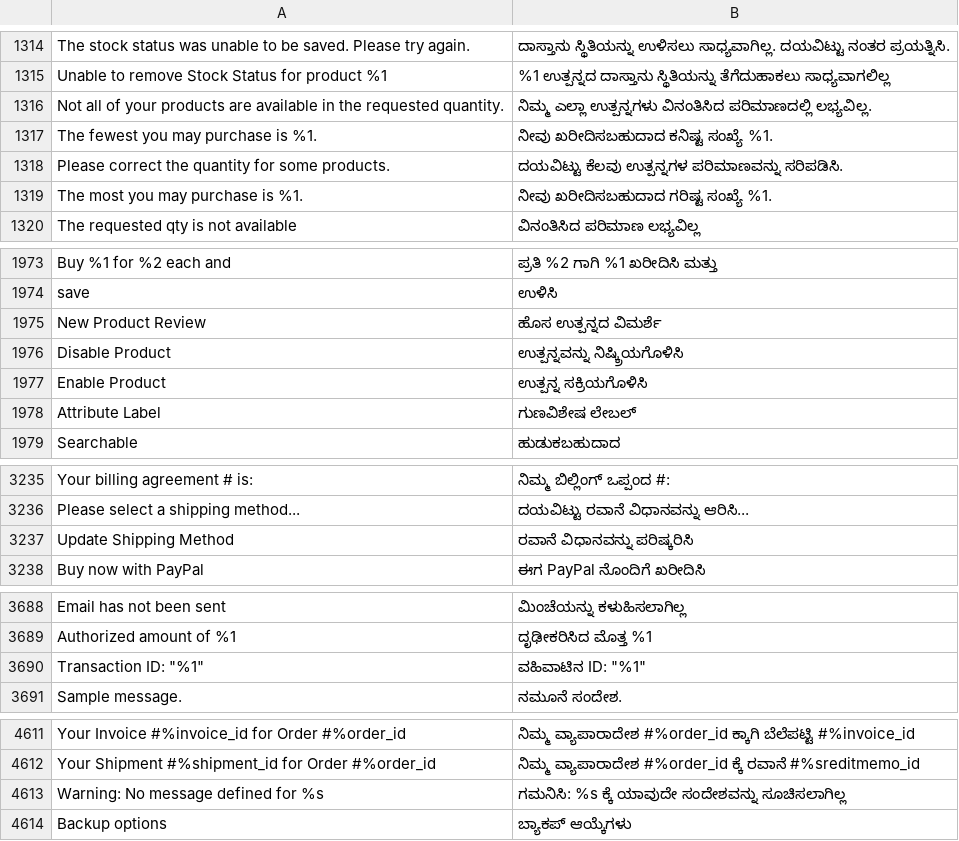
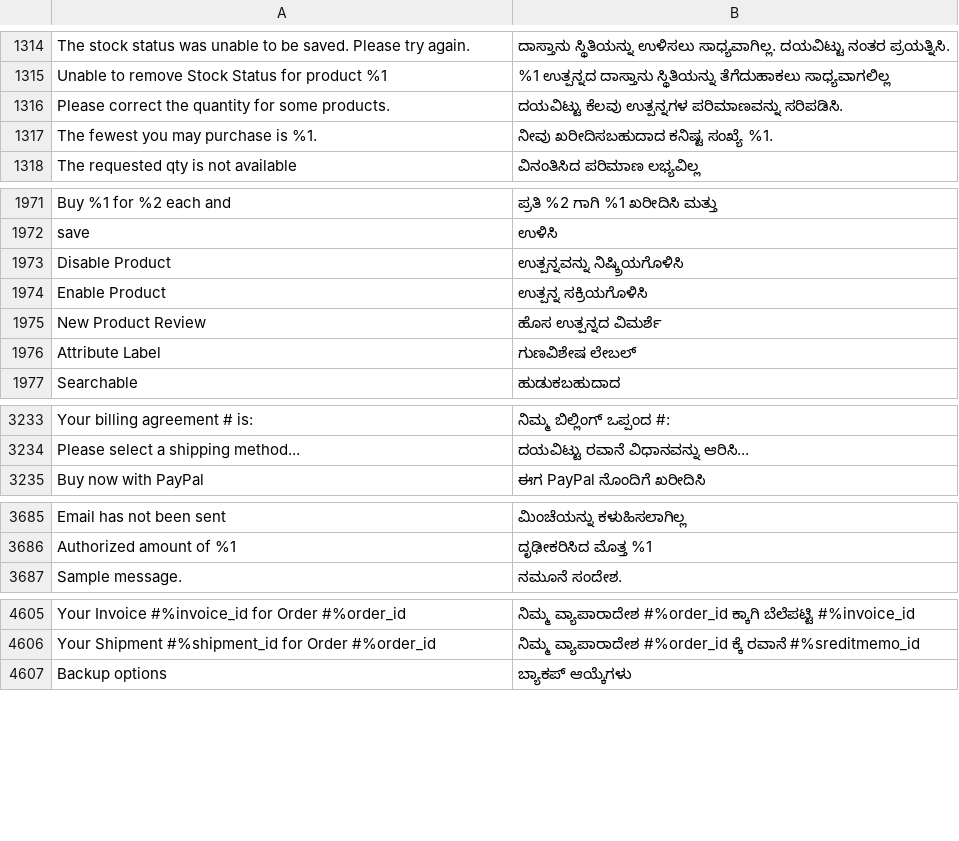
Before and after one commit to magento-l10n/language-kn_IN, a CSV file: kn_IN.csv, drawn as a sheet; only a part is shown, gaps mark what is left out; removed rows and columns are numbered as before the commit, all else as after; the diff covers the shown part only; the diff names each change by its address in the sheet, - before the commit and + after, or states it on an @@ line.

Commit message:
Updating translations from Crowdin.

```diff
--- a/kn_IN.csv
+++ b/kn_IN.csv
-row 1316: Not all of your products are available in the requested quantity. | ನಿಮ್ಮ ಎಲ್ಲಾ ಉತ್ಪನ್ನಗಳು ವಿನಂತಿಸಿದ ಪರಿಮಾಣದಲ್ಲಿ ಲಭ್ಯವಿಲ್ಲ.
-row 1317: The fewest you may purchase is %1. | ನೀವು ಖರೀದಿಸಬಹುದಾದ ಕನಿಷ್ಟ ಸಂಖ್ಯೆ %1.
-A1317: The most you may purchase is %1.
+A1317: The fewest you may purchase is %1.
-B1317: ನೀವು ಖರೀದಿಸಬಹುದಾದ ಗರಿಷ್ಟ ಸಂಖ್ಯೆ %1.
+B1317: ನೀವು ಖರೀದಿಸಬಹುದಾದ ಕನಿಷ್ಟ ಸಂಖ್ಯೆ %1.
-row 3237: Update Shipping Method | ರವಾನೆ ವಿಧಾನವನ್ನು ಪರಿಷ್ಕರಿಸಿ
-row 3690: Transaction ID: "%1" | ವಹಿವಾಟಿನ ID: "%1"
-row 4613: Warning: No message defined for %s | ಗಮನಿಸಿ: %s ಕ್ಕೆ ಯಾವುದೇ ಸಂದೇಶವನ್ನು ಸೂಚಿಸಲಾಗಿಲ್ಲ
```
Also changed, not shown: 5 moved rows elsewhere in this file, 1 other file.
